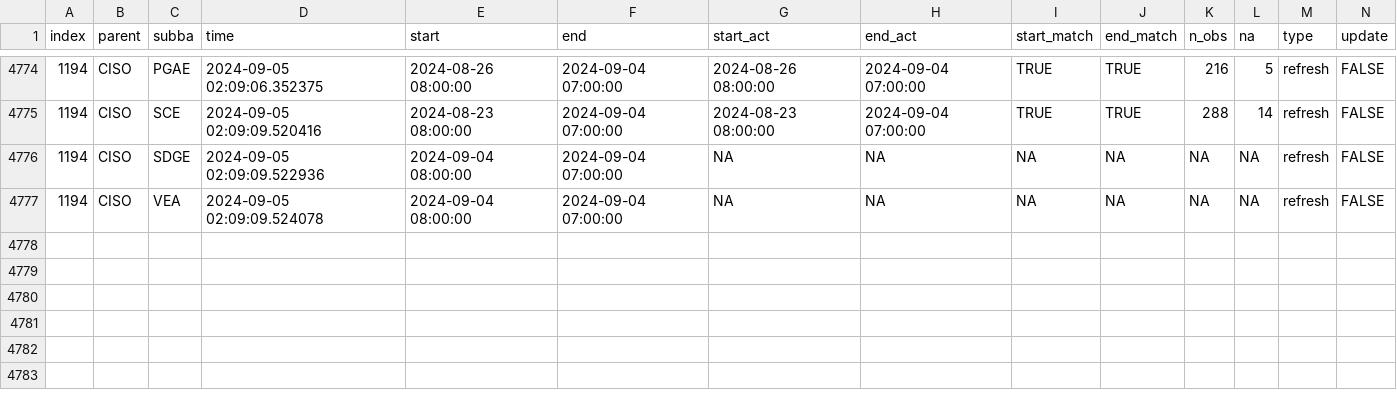
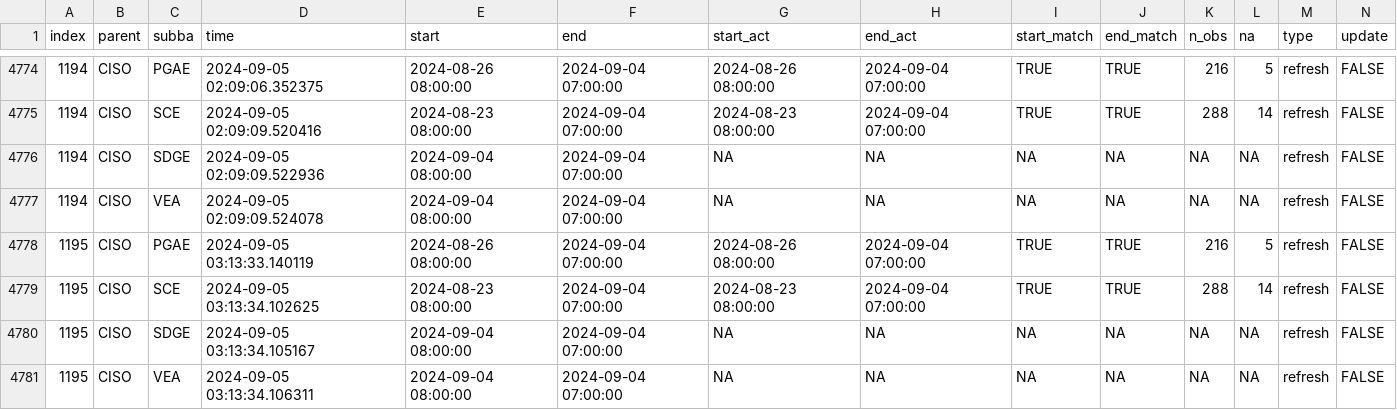
Before and after one commit to RamiKrispin/useR2024-pipeline-workshop, a CSV file: data/log.csv, drawn as a sheet; only a part is shown, gaps mark what is left out; rows hold the shown columns only; the diff names each change by its address in the sheet, - before the commit and + after, or states it on an @@ line.

Commit message:
Auto update of the data

```diff
--- a/data/log.csv
+++ b/data/log.csv
+row 4778: 1195 | CISO | PGAE | 2024-09-05 03:13:33.140119 | 2024-08-26 08:00:00 | 2024-09-04 07:00:00 | 2024-08-26 08:00:00 | 2024-09-04 07:00:00 | TRUE | TRUE | 216 | 5 | refresh | FALSE
+row 4779: 1195 | CISO | SCE | 2024-09-05 03:13:34.102625 | 2024-08-23 08:00:00 | 2024-09-04 07:00:00 | 2024-08-23 08:00:00 | 2024-09-04 07:00:00 | TRUE | TRUE | 288 | 14 | refresh | FALSE
+row 4780: 1195 | CISO | SDGE | 2024-09-05 03:13:34.105167 | 2024-09-04 08:00:00 | 2024-09-04 07:00:00 | NA | NA | NA | NA | NA | NA | refresh | FALSE
+row 4781: 1195 | CISO | VEA | 2024-09-05 03:13:34.106311 | 2024-09-04 08:00:00 | 2024-09-04 07:00:00 | NA | NA | NA | NA | NA | NA | refresh | FALSE
```
